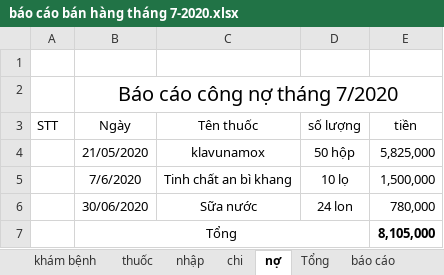
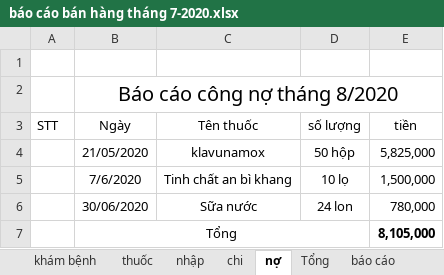
Before and after one commit to minhvl/phongkham, an Excel workbook: Báo cáo/tháng 8 - 2020/báo cáo bán hàng tháng 7-2020.xlsx, sheet nợ, drawn as a sheet; values as stored, in another font and other column widths than the file's, no borders; the diff names each change by its address in the sheet, - before the commit and + after, or states it on an @@ line.

```diff
--- a/Báo cáo/tháng 8 - 2020/báo cáo bán hàng tháng 7-2020.xlsx (sheet nợ)
+++ b/Báo cáo/tháng 8 - 2020/báo cáo bán hàng tháng 7-2020.xlsx (sheet nợ)
-B2 (Ngày): Báo cáo công nợ tháng 7/2020
+B2 (Ngày): Báo cáo công nợ tháng 8/2020
```
Also changed, not shown: sheet khám bệnh, sheet thuốc, sheet nhập, sheet chi, sheet Tổng, sheet báo cáo, formulas that keep their value, hidden cells, 1 other file.
